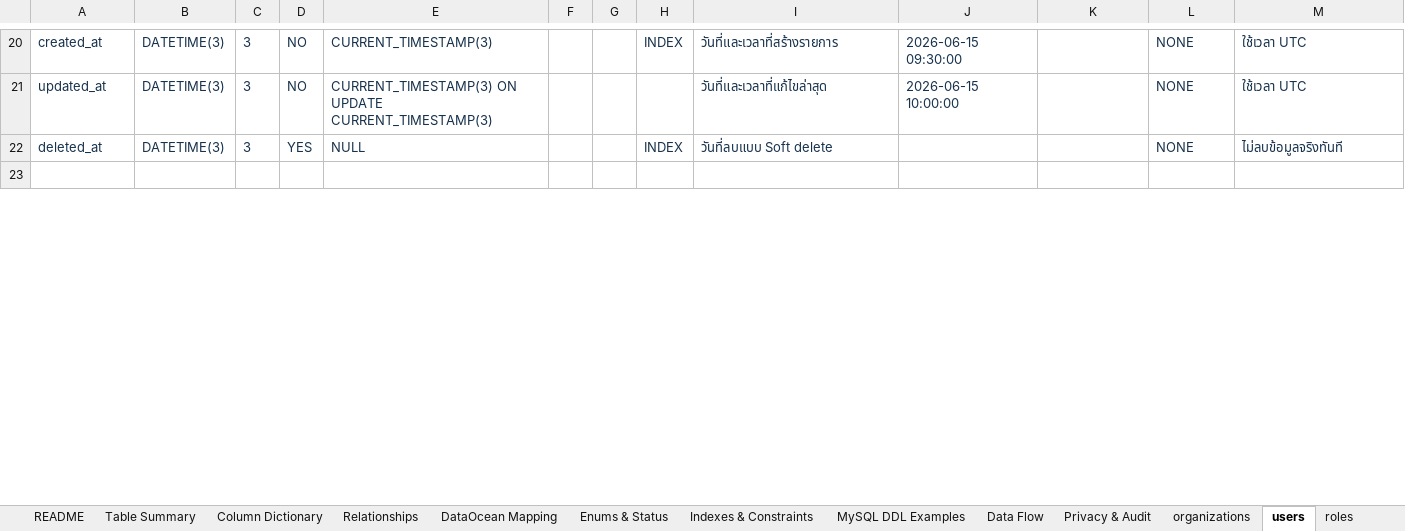
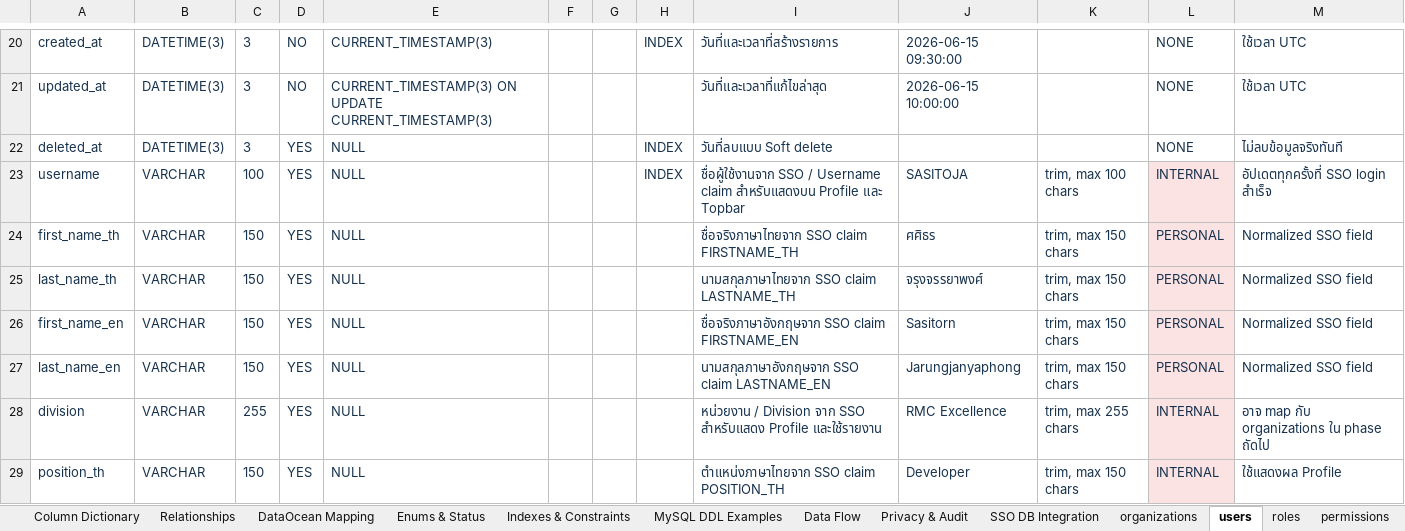
Before and after one commit to sasitorn-ja/Project_SUEASafety, an Excel workbook: outputs/CPAC_Safety_Database_Complete.xlsx, sheet users, drawn as a sheet; only a part is shown, gaps mark what is left out; the shorter side is filled out with more unchanged rows; values as stored, in another font and other column widths than the file's, no borders; table styles not drawn; the diff covers the shown part only; the diff names each change by its address in the sheet, - before the commit and + after, or states it on an @@ line.

Commit message:
Connect SSO users to CPAC Safety database

```diff
--- a/outputs/CPAC_Safety_Database_Complete.xlsx (sheet users)
+++ b/outputs/CPAC_Safety_Database_Complete.xlsx (sheet users)
+sheet tab: SSO DB Integration
+row 23: username | VARCHAR | 100 | YES | NULL |  |  | INDEX | ชื่อผู้ใช้งานจาก SSO / Username claim สำหรับแสดงบน Profile และ Topbar | SASITOJA | trim, max 100 chars | INTERNAL | อัปเดตทุกครั้งที่ SSO login สำเร็จ
+row 24: first_name_th | VARCHAR | 150 | YES | NULL |  |  |  | ชื่อจริงภาษาไทยจาก SSO claim FIRSTNAME_TH | ศศิธร | trim, max 150 chars | PERSONAL | Normalized SSO field
+row 25: last_name_th | VARCHAR | 150 | YES | NULL |  |  |  | นามสกุลภาษาไทยจาก SSO claim LASTNAME_TH | จรุงจรรยาพงศ์ | trim, max 150 chars | PERSONAL | Normalized SSO field
+row 26: first_name_en | VARCHAR | 150 | YES | NULL |  |  |  | ชื่อจริงภาษาอังกฤษจาก SSO claim FIRSTNAME_EN | Sasitorn | trim, max 150 chars | PERSONAL | Normalized SSO field
+row 27: last_name_en | VARCHAR | 150 | YES | NULL |  |  |  | นามสกุลภาษาอังกฤษจาก SSO claim LASTNAME_EN | Jarungjanyaphong | trim, max 150 chars | PERSONAL | Normalized SSO field
+row 28: division | VARCHAR | 255 | YES | NULL |  |  |  | หน่วยงาน / Division จาก SSO สำหรับแสดง Profile และใช้รายงาน | RMC Excellence | trim, max 255 chars | INTERNAL | อาจ map กับ organizations ใน phase ถัดไป
+row 29: position_th | VARCHAR | 150 | YES | NULL |  |  |  | ตำแหน่งภาษาไทยจาก SSO claim POSITION_TH | Developer | trim, max 150 chars | INTERNAL | ใช้แสดงผล Profile
```
Also changed, not shown: 7 added rows and 3 edited cells elsewhere in this sheet, sheet Column Dictionary, sheet Database Setup, sheet Privacy & Audit, sheet Data Flow, sheet Complete Index, sheet Table Summary, 27 other files.
